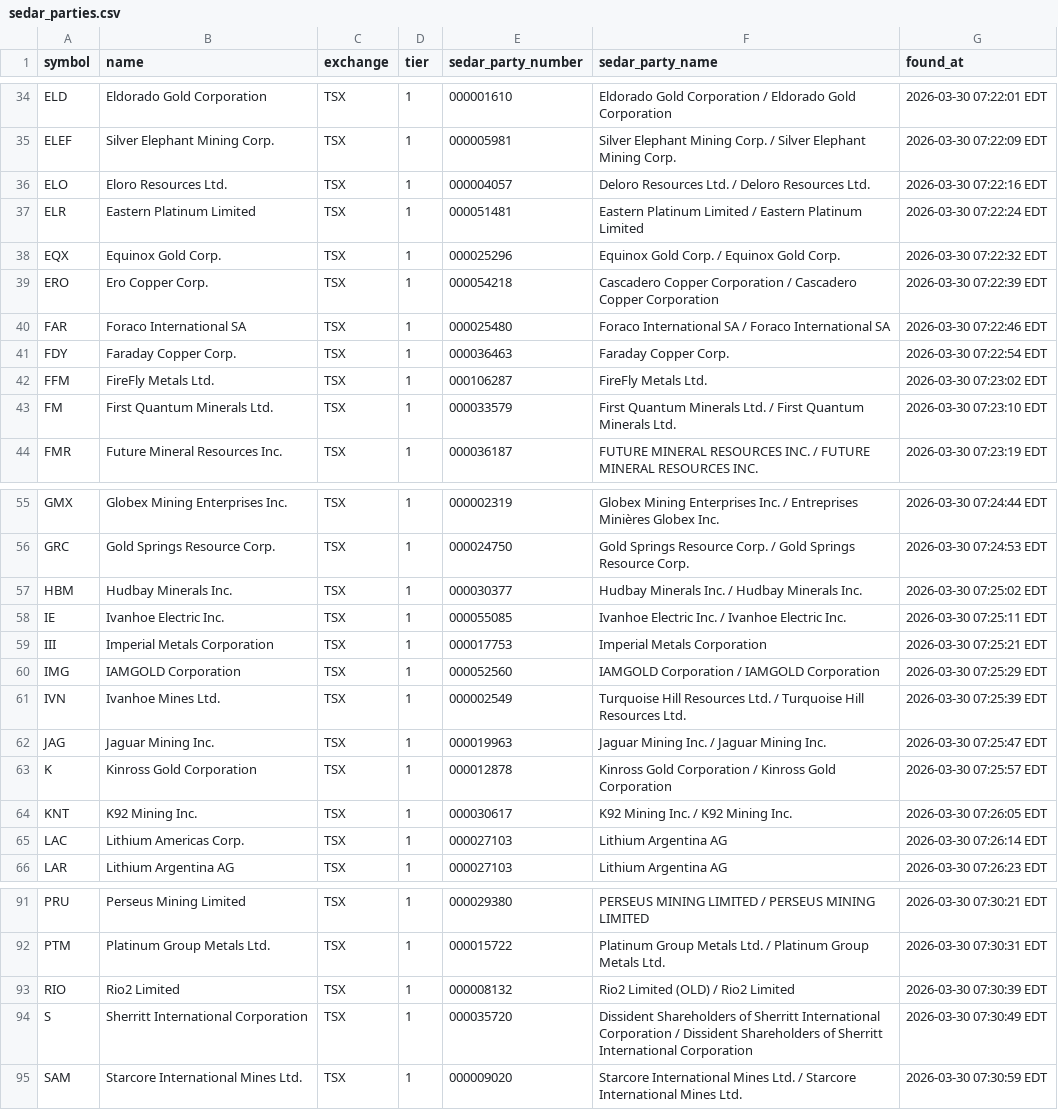
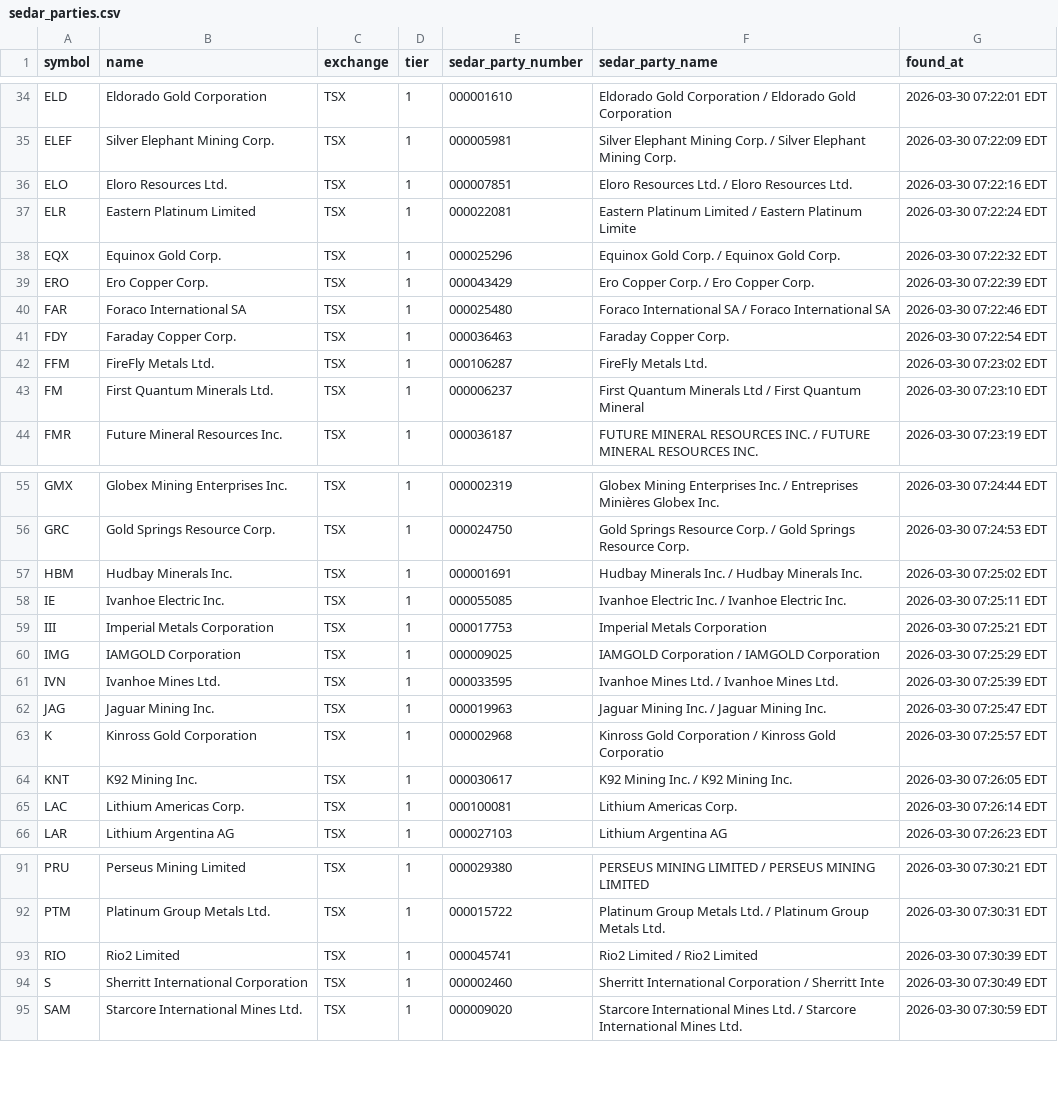
Before and after one commit to gcbarclawbot/sedar-automation, a CSV file: 1. Canadian Master Sync/Universe Builder/sedar_parties.csv, drawn as a sheet; only a part is shown, gaps mark what is left out; the diff covers the shown part only.

Commit message:
fix_wrong: correct 26 SEDAR party numbers; add --skip-checked to recheck; fix_legal cleanup

```diff
--- a/1. Canadian Master Sync/Universe Builder/sedar_parties.csv
+++ b/1. Canadian Master Sync/Universe Builder/sedar_parties.csv
@@ -35,6 +35,6 @@ ELD,Eldorado Gold Corporation,TSX,1,000001610,Eldorado Gold Corporation / Eldora
 ELEF,Silver Elephant Mining Corp.,TSX,1,000005981,Silver Elephant Mining Corp. / Silver Elephant Mining Corp.,2026-03-30 07:22:09 EDT
-ELO,Eloro Resources Ltd.,TSX,1,000004057,Deloro Resources Ltd. / Deloro Resources Ltd.,2026-03-30 07:22:16 EDT
-ELR,Eastern Platinum Limited,TSX,1,000051481,Eastern Platinum Limited / Eastern Platinum Limited,2026-03-30 07:22:24 EDT
+ELO,Eloro Resources Ltd.,TSX,1,000007851,Eloro Resources Ltd. / Eloro Resources Ltd.,2026-03-30 07:22:16 EDT
+ELR,Eastern Platinum Limited,TSX,1,000022081,Eastern Platinum Limited / Eastern Platinum Limite,2026-03-30 07:22:24 EDT
 EQX,Equinox Gold Corp.,TSX,1,000025296,Equinox Gold Corp. / Equinox Gold Corp.,2026-03-30 07:22:32 EDT
-ERO,Ero Copper Corp.,TSX,1,000054218,Cascadero Copper Corporation / Cascadero Copper Corporation,2026-03-30 07:22:39 EDT
+ERO,Ero Copper Corp.,TSX,1,000043429,Ero Copper Corp. / Ero Copper Corp.,2026-03-30 07:22:39 EDT
 FAR,Foraco International SA,TSX,1,000025480,Foraco International SA / Foraco International SA,2026-03-30 07:22:46 EDT
@@ -42,3 +42,3 @@ FDY,Faraday Copper Corp.,TSX,1,000036463,Faraday Copper Corp.,2026-03-30 07:22:5
 FFM,FireFly Metals Ltd.,TSX,1,000106287,FireFly Metals Ltd.,2026-03-30 07:23:02 EDT
-FM,First Quantum Minerals Ltd.,TSX,1,000033579,First Quantum Minerals Ltd. / First Quantum Minerals Ltd.,2026-03-30 07:23:10 EDT
+FM,First Quantum Minerals Ltd.,TSX,1,000006237,First Quantum Minerals Ltd / First Quantum Mineral,2026-03-30 07:23:10 EDT
 FMR,Future Mineral Resources Inc.,TSX,1,000036187,FUTURE MINERAL RESOURCES INC. / FUTURE MINERAL RESOURCES INC.,2026-03-30 07:23:19 EDT
@@ -56,11 +56,11 @@ GMX,Globex Mining Enterprises Inc.,TSX,1,000002319,Globex Mining Enterprises Inc
 GRC,Gold Springs Resource Corp.,TSX,1,000024750,Gold Springs Resource Corp. / Gold Springs Resource Corp.,2026-03-30 07:24:53 EDT
-HBM,Hudbay Minerals Inc.,TSX,1,000030377,Hudbay Minerals Inc. / Hudbay Minerals Inc.,2026-03-30 07:25:02 EDT
+HBM,Hudbay Minerals Inc.,TSX,1,000001691,Hudbay Minerals Inc. / Hudbay Minerals Inc.,2026-03-30 07:25:02 EDT
 IE,Ivanhoe Electric Inc.,TSX,1,000055085,Ivanhoe Electric Inc. / Ivanhoe Electric Inc.,2026-03-30 07:25:11 EDT
 III,Imperial Metals Corporation,TSX,1,000017753,Imperial Metals Corporation,2026-03-30 07:25:21 EDT
-IMG,IAMGOLD Corporation,TSX,1,000052560,IAMGOLD Corporation / IAMGOLD Corporation,2026-03-30 07:25:29 EDT
-IVN,Ivanhoe Mines Ltd.,TSX,1,000002549,Turquoise Hill Resources Ltd. / Turquoise Hill Resources Ltd.,2026-03-30 07:25:39 EDT
+IMG,IAMGOLD Corporation,TSX,1,000009025,IAMGOLD Corporation / IAMGOLD Corporation,2026-03-30 07:25:29 EDT
+IVN,Ivanhoe Mines Ltd.,TSX,1,000033595,Ivanhoe Mines Ltd. / Ivanhoe Mines Ltd.,2026-03-30 07:25:39 EDT
 JAG,Jaguar Mining Inc.,TSX,1,000019963,Jaguar Mining Inc. / Jaguar Mining Inc.,2026-03-30 07:25:47 EDT
-K,Kinross Gold Corporation,TSX,1,000012878,Kinross Gold Corporation / Kinross Gold Corporation,2026-03-30 07:25:57 EDT
+K,Kinross Gold Corporation,TSX,1,000002968,Kinross Gold Corporation / Kinross Gold Corporatio,2026-03-30 07:25:57 EDT
 KNT,K92 Mining Inc.,TSX,1,000030617,K92 Mining Inc. / K92 Mining Inc.,2026-03-30 07:26:05 EDT
-LAC,Lithium Americas Corp.,TSX,1,000027103,Lithium Argentina AG,2026-03-30 07:26:14 EDT
+LAC,Lithium Americas Corp.,TSX,1,000100081,Lithium Americas Corp.,2026-03-30 07:26:14 EDT
 LAR,Lithium Argentina AG,TSX,1,000027103,Lithium Argentina AG,2026-03-30 07:26:23 EDT
@@ -92,4 +92,4 @@ PRU,Perseus Mining Limited,TSX,1,000029380,PERSEUS MINING LIMITED / PERSEUS MINI
 PTM,Platinum Group Metals Ltd.,TSX,1,000015722,Platinum Group Metals Ltd. / Platinum Group Metals Ltd.,2026-03-30 07:30:31 EDT
-RIO,Rio2 Limited,TSX,1,000008132,Rio2 Limited (OLD) / Rio2 Limited,2026-03-30 07:30:39 EDT
-S,Sherritt International Corporation,TSX,1,000035720,Dissident Shareholders of Sherritt International Corporation / Dissident Shareholders of Sherritt International Corporation,2026-03-30 07:30:49 EDT
+RIO,Rio2 Limited,TSX,1,000045741,Rio2 Limited / Rio2 Limited,2026-03-30 07:30:39 EDT
+S,Sherritt International Corporation,TSX,1,000002460,Sherritt International Corporation / Sherritt Inte,2026-03-30 07:30:49 EDT
 SAM,Starcore International Mines Ltd.,TSX,1,000009020,Starcore International Mines Ltd. / Starcore International Mines Ltd.,2026-03-30 07:30:59 EDT
```
Also changed, not shown: 24 edited cells elsewhere in this file, 2 other files.
